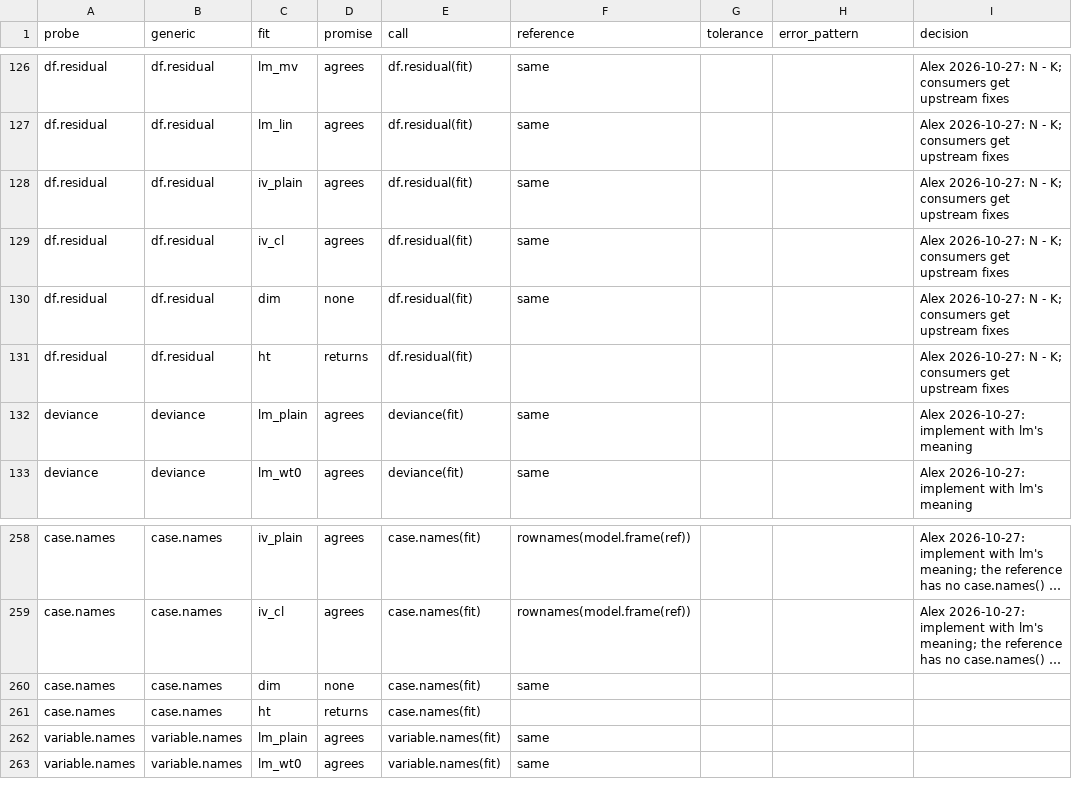
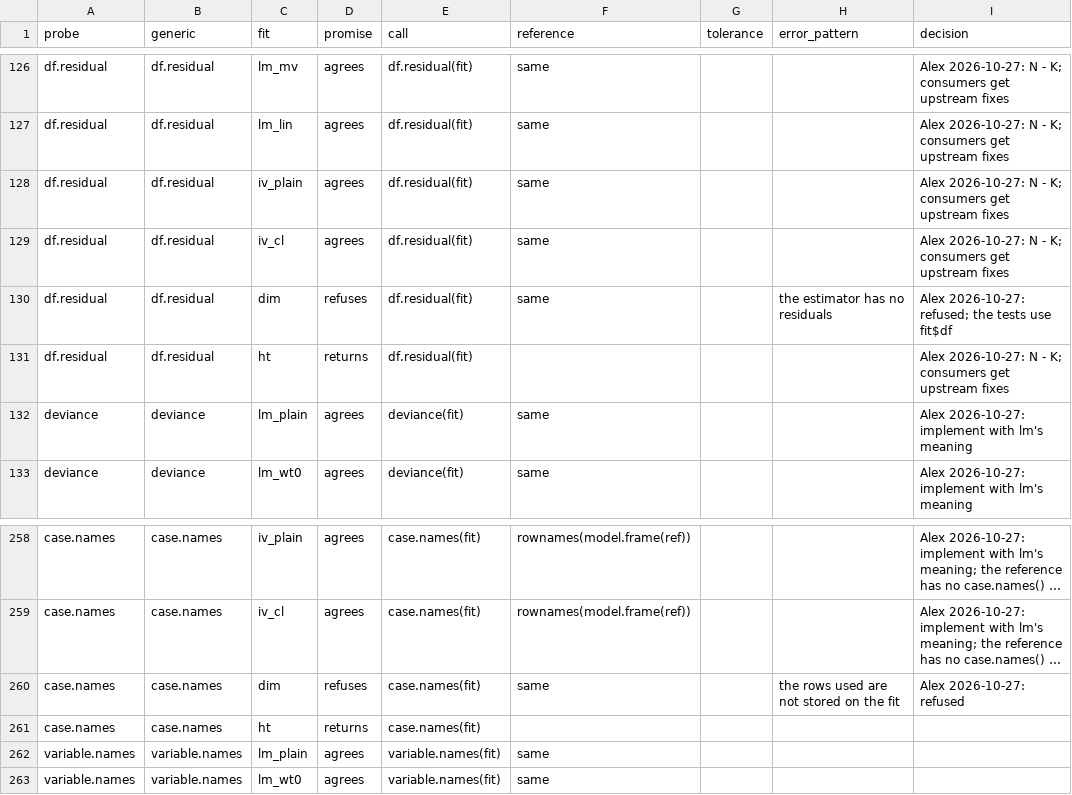
Before and after one commit to DeclareDesign/estimatr, a CSV file: inst/contract/contract.csv, drawn as a sheet; only a part is shown, gaps mark what is left out; long unchanged cells end in …; the diff names each change by its address in the sheet, - before the commit and + after, or states it on an @@ line.

```diff
--- a/inst/contract/contract.csv
+++ b/inst/contract/contract.csv
-D130 (promise): none
+D130 (promise): refuses
-H130 (error_pattern): (empty)
+H130 (error_pattern): the estimator has no residuals
-I130 (decision): Alex 2026-10-27: N - K; consumers get upstream fixes
+I130 (decision): Alex 2026-10-27: refused; the tests use fit$df
-D260 (promise): none
+D260 (promise): refuses
-H260 (error_pattern): (empty)
+H260 (error_pattern): the rows used are not stored on the fit
-I260 (decision): (empty)
+I260 (decision): Alex 2026-10-27: refused
```
Also changed, not shown: 4 other files.
